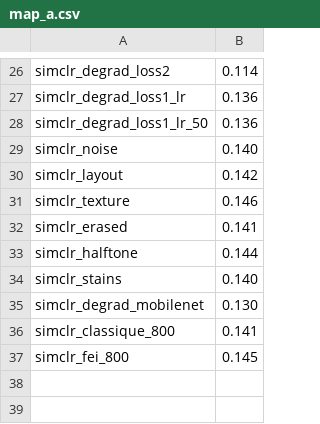
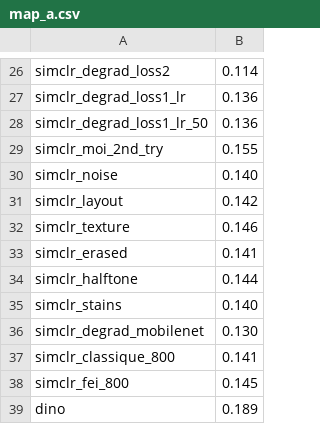
Before and after one commit to Raphael-Renard/HighVision, a CSV file: clustering/evaluation/lipade_groundtruth/map_a.csv, drawn as a sheet; only a part is shown, gaps mark what is left out; the diff names each change by its address in the sheet, - before the commit and + after, or states it on an @@ line.

```diff
--- a/clustering/evaluation/lipade_groundtruth/map_a.csv
+++ b/clustering/evaluation/lipade_groundtruth/map_a.csv
+row 29: simclr_moi_2nd_try | 0.155
+row 39: dino | 0.189
```
Also changed, not shown: 12 other files.
